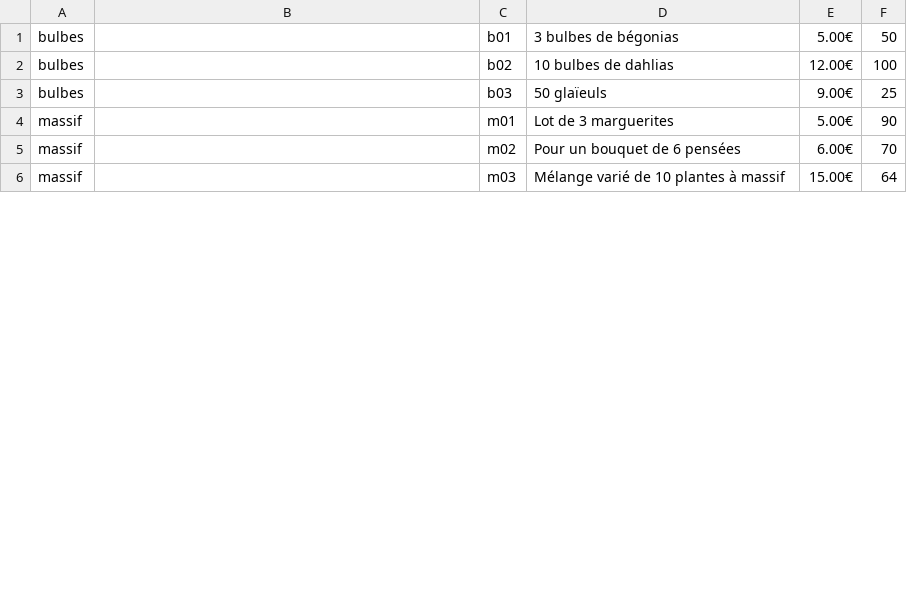
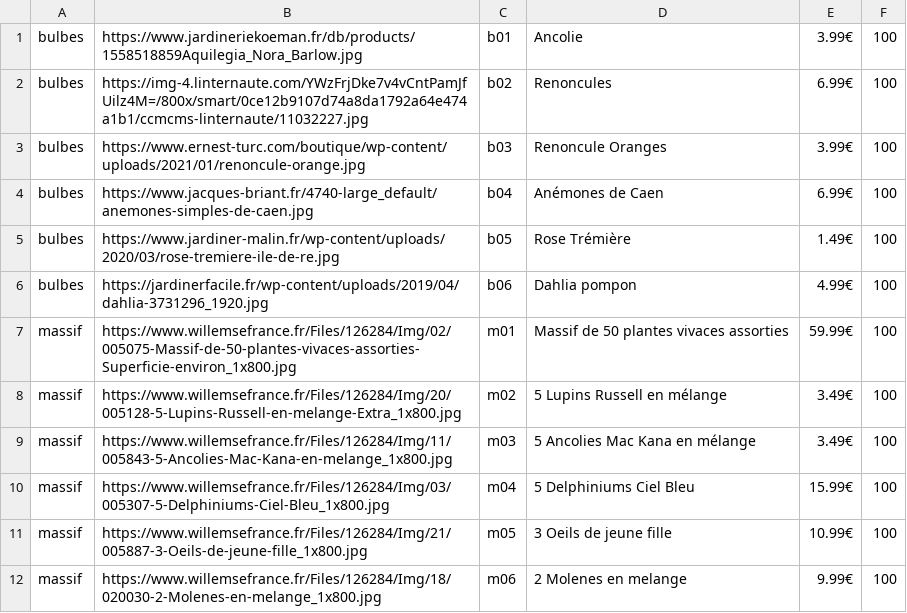
Before and after one commit to villirion/Site-la-fleur, a CSV file: fleur/data/catalogue.csv, drawn as a sheet; only a part is shown; the diff covers the shown part only.

Commit message:
Add files via upload

```diff
--- a/fleur/data/catalogue.csv
+++ b/fleur/data/catalogue.csv
@@ -1,6 +1,12 @@
-bulbes, , b01, 3 bulbes de bégonias, 5.00€, 50,
-bulbes, , b02, 10 bulbes de dahlias, 12.00€, 100,
-bulbes, , b03, 50 glaïeuls, 9.00€, 25,
-massif, , m01, Lot de 3 marguerites, 5.00€, 90,
-massif, , m02, Pour un bouquet de 6 pensées, 6.00€, 70,
-massif, , m03, Mélange varié de 10 plantes à massif, 15.00€, 64,
+bulbes,https://www.jardineriekoeman.fr/db/products/1558518859Aquilegia_Nora_Barlow.jpg,b01,Ancolie,3.99€,100,
+bulbes,https://img-4.linternaute.com/YWzFrjDke7v4vCntPamJfUilz4M=/800x/smart/0ce12b9107d74a8da1792a64e474a1b1/ccmcms-linternaute/11032227.jpg,b02,Renoncules,6.99€,100,
+bulbes,https://www.ernest-turc.com/boutique/wp-content/uploads/2021/01/renoncule-orange.jpg,b03,Renoncule Oranges,3.99€,100,
+bulbes,https://www.jacques-briant.fr/4740-large_default/anemones-simples-de-caen.jpg,b04,Anémones de Caen,6.99€,100,
+bulbes,https://www.jardiner-malin.fr/wp-content/uploads/2020/03/rose-tremiere-ile-de-re.jpg,b05,Rose Trémière,1.49€,100,
+bulbes,https://jardinerfacile.fr/wp-content/uploads/2019/04/dahlia-3731296_1920.jpg,b06,Dahlia pompon,4.99€,100,
+massif,https://www.willemsefrance.fr/Files/126284/Img/02/005075-Massif-de-50-plantes-vivaces-assorties-Superficie-environ_1x800.jpg,m01,Massif de 50 plantes vivaces assorties,59.99€,100,
+massif,https://www.willemsefrance.fr/Files/126284/Img/20/005128-5-Lupins-Russell-en-melange-Extra_1x800.jpg,m02,5 Lupins Russell en mélange,3.49€,100,
+massif,https://www.willemsefrance.fr/Files/126284/Img/11/005843-5-Ancolies-Mac-Kana-en-melange_1x800.jpg,m03,5 Ancolies Mac Kana en mélange,3.49€,100,
+massif,https://www.willemsefrance.fr/Files/126284/Img/03/005307-5-Delphiniums-Ciel-Bleu_1x800.jpg,m04,5 Delphiniums Ciel Bleu,15.99€,100,
+massif,https://www.willemsefrance.fr/Files/126284/Img/21/005887-3-Oeils-de-jeune-fille_1x800.jpg,m05,3 Oeils de jeune fille,10.99€,100,
+massif,https://www.willemsefrance.fr/Files/126284/Img/18/020030-2-Molenes-en-melange_1x800.jpg,m06,2 Molenes en melange,9.99€,100,
```
Also changed, not shown: 3 added rows and 15 edited cells elsewhere in this file, 17 other files.
